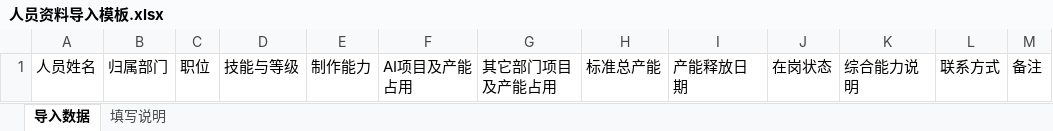
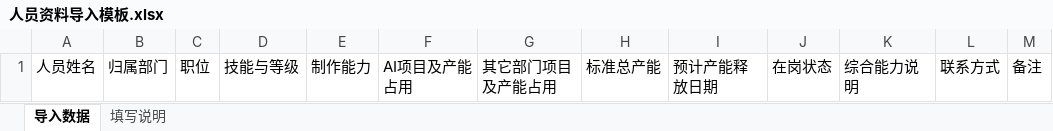
Before and after one commit to luoringzl/Toolforresource, an Excel workbook: templates/人员资料导入模板.xlsx, sheet 导入数据, drawn as a sheet; values as stored, in another font and other column widths than the file's, no borders; the diff names each change by its address in the sheet, - before the commit and + after, or states it on an @@ line.

```diff
--- a/templates/人员资料导入模板.xlsx (sheet 导入数据)
+++ b/templates/人员资料导入模板.xlsx (sheet 导入数据)
-I1: 产能释放日期
+I1: 预计产能释放日期
```
Also changed, not shown: sheet 填写说明, 9 other files.
